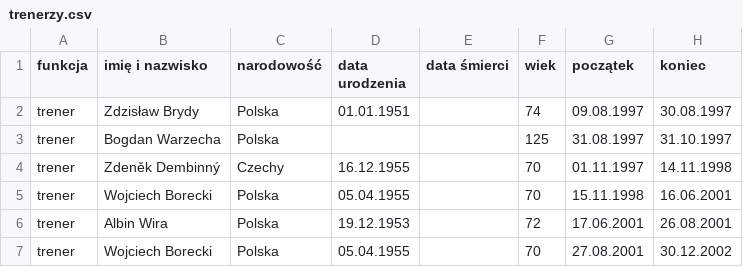
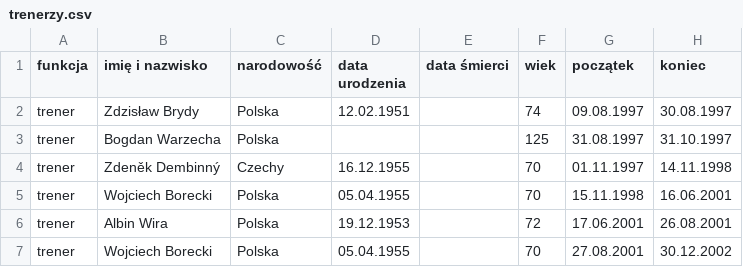
Before and after one commit to DomJer004/tsp-baza-danych, a CSV file: trenerzy.csv, drawn as a sheet; only a part is shown; the diff names each change by its address in the sheet, - before the commit and + after, or states it on an @@ line.

Commit message:
Update trenerzy.csv

```diff
--- a/trenerzy.csv
+++ b/trenerzy.csv
-D2 (data urodzenia): 01.01.1951
+D2 (data urodzenia): 12.02.1951
```
